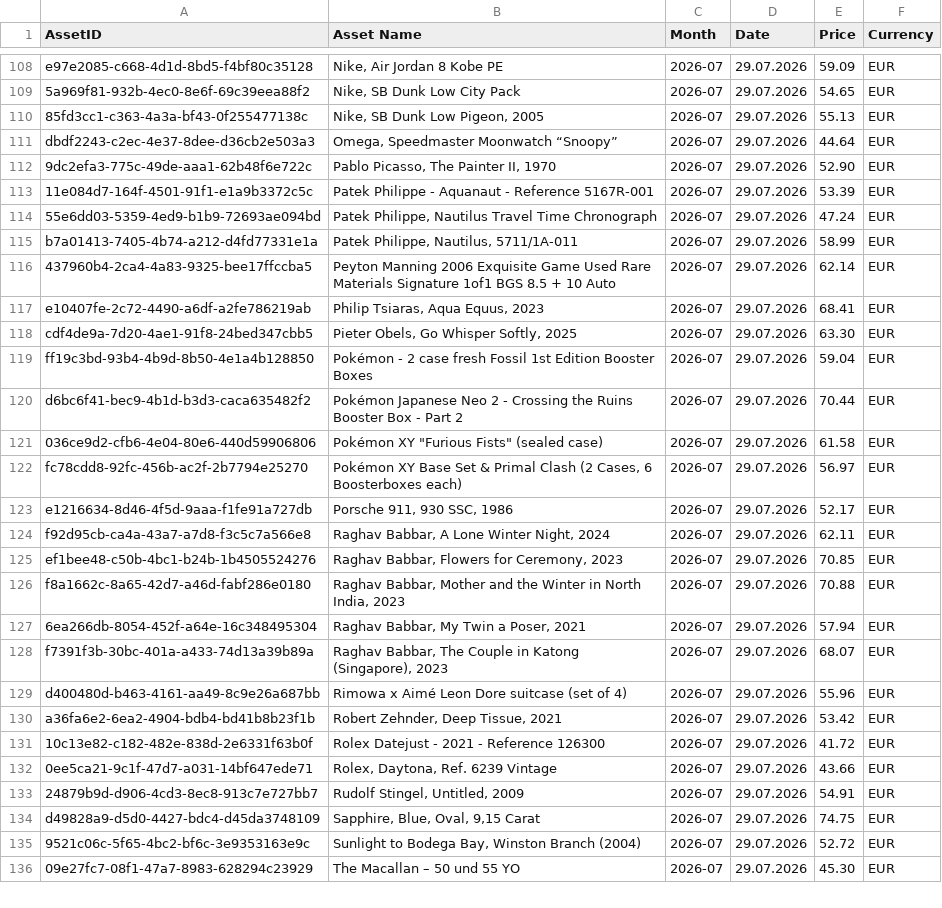
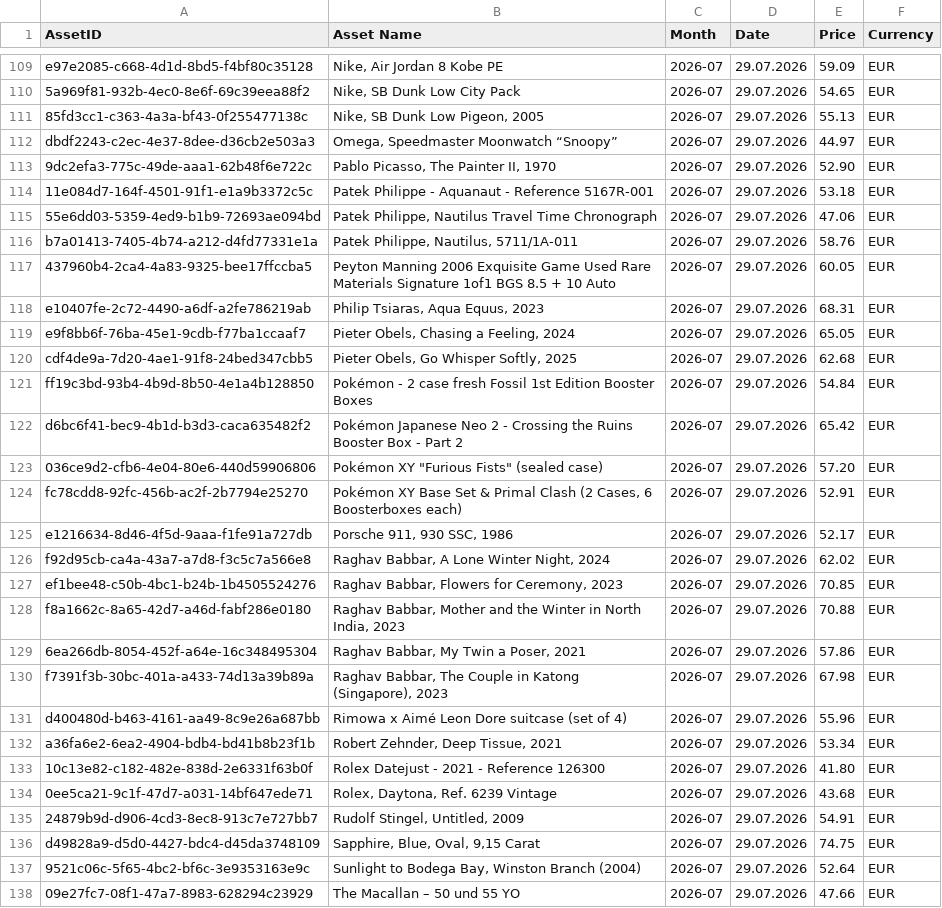
Before and after one commit to Munotstadt/splintdatacollector, a CSV file: data/prices.csv, drawn as a sheet; only a part is shown, gaps mark what is left out; the diff covers the shown part only.

Commit message:
Investment-Opportunities-Import – 29.07.2026 20:53:57

```diff
--- a/data/prices.csv
+++ b/data/prices.csv
@@ -110,27 +111,28 @@ e97e2085-c668-4d1d-8bd5-f4bf80c35128,"Nike, Air Jordan 8 Kobe PE",2026-07,29.07.
 85fd3cc1-c363-4a3a-bf43-0f255477138c,"Nike, SB Dunk Low Pigeon, 2005",2026-07,29.07.2026,55.13,EUR
-dbdf2243-c2ec-4e37-8dee-d36cb2e503a3,"Omega, Speedmaster Moonwatch “Snoopy”",2026-07,29.07.2026,44.64,EUR
+dbdf2243-c2ec-4e37-8dee-d36cb2e503a3,"Omega, Speedmaster Moonwatch “Snoopy”",2026-07,29.07.2026,44.97,EUR
 9dc2efa3-775c-49de-aaa1-62b48f6e722c,"Pablo Picasso, The Painter II, 1970",2026-07,29.07.2026,52.90,EUR
-11e084d7-164f-4501-91f1-e1a9b3372c5c,Patek Philippe - Aquanaut - Reference 5167R-001,2026-07,29.07.2026,53.39,EUR
-55e6dd03-5359-4ed9-b1b9-72693ae094bd,"Patek Philippe, Nautilus Travel Time Chronograph",2026-07,29.07.2026,47.24,EUR
-b7a01413-7405-4b74-a212-d4fd77331e1a,"Patek Philippe, Nautilus, 5711/1A-011",2026-07,29.07.2026,58.99,EUR
-437960b4-2ca4-4a83-9325-bee17ffccba5,Peyton Manning 2006 Exquisite Game Used Rare Materials Signature 1of1 BGS 8.5 + 10 Auto,2026-07,29.07.2026,62.14,EUR
-e10407fe-2c72-4490-a6df-a2fe786219ab,"Philip Tsiaras, Aqua Equus, 2023",2026-07,29.07.2026,68.41,EUR
-cdf4de9a-7d20-4ae1-91f8-24bed347cbb5,"Pieter Obels, Go Whisper Softly, 2025",2026-07,29.07.2026,63.30,EUR
-ff19c3bd-93b4-4b9d-8b50-4e1a4b128850,Pokémon - 2 case fresh Fossil 1st Edition Booster Boxes,2026-07,29.07.2026,59.04,EUR
-d6bc6f41-bec9-4b1d-b3d3-caca635482f2,Pokémon Japanese Neo 2 - Crossing the Ruins Booster Box - Part 2,2026-07,29.07.2026,70.44,EUR
-036ce9d2-cfb6-4e04-80e6-440d59906806,"Pokémon XY ""Furious Fists"" (sealed case)",2026-07,29.07.2026,61.58,EUR
-fc78cdd8-92fc-456b-ac2f-2b7794e25270,"Pokémon XY Base Set & Primal Clash (2 Cases, 6 Boosterboxes each)",2026-07,29.07.2026,56.97,EUR
+11e084d7-164f-4501-91f1-e1a9b3372c5c,Patek Philippe - Aquanaut - Reference 5167R-001,2026-07,29.07.2026,53.18,EUR
+55e6dd03-5359-4ed9-b1b9-72693ae094bd,"Patek Philippe, Nautilus Travel Time Chronograph",2026-07,29.07.2026,47.06,EUR
+b7a01413-7405-4b74-a212-d4fd77331e1a,"Patek Philippe, Nautilus, 5711/1A-011",2026-07,29.07.2026,58.76,EUR
+437960b4-2ca4-4a83-9325-bee17ffccba5,Peyton Manning 2006 Exquisite Game Used Rare Materials Signature 1of1 BGS 8.5 + 10 Auto,2026-07,29.07.2026,60.05,EUR
+e10407fe-2c72-4490-a6df-a2fe786219ab,"Philip Tsiaras, Aqua Equus, 2023",2026-07,29.07.2026,68.31,EUR
+e9f8bb6f-76ba-45e1-9cdb-f77ba1ccaaf7,"Pieter Obels, Chasing a Feeling, 2024",2026-07,29.07.2026,65.05,EUR
+cdf4de9a-7d20-4ae1-91f8-24bed347cbb5,"Pieter Obels, Go Whisper Softly, 2025",2026-07,29.07.2026,62.68,EUR
+ff19c3bd-93b4-4b9d-8b50-4e1a4b128850,Pokémon - 2 case fresh Fossil 1st Edition Booster Boxes,2026-07,29.07.2026,54.84,EUR
+d6bc6f41-bec9-4b1d-b3d3-caca635482f2,Pokémon Japanese Neo 2 - Crossing the Ruins Booster Box - Part 2,2026-07,29.07.2026,65.42,EUR
+036ce9d2-cfb6-4e04-80e6-440d59906806,"Pokémon XY ""Furious Fists"" (sealed case)",2026-07,29.07.2026,57.20,EUR
+fc78cdd8-92fc-456b-ac2f-2b7794e25270,"Pokémon XY Base Set & Primal Clash (2 Cases, 6 Boosterboxes each)",2026-07,29.07.2026,52.91,EUR
 e1216634-8d46-4f5d-9aaa-f1fe91a727db,"Porsche 911, 930 SSC, 1986",2026-07,29.07.2026,52.17,EUR
-f92d95cb-ca4a-43a7-a7d8-f3c5c7a566e8,"Raghav Babbar, A Lone Winter Night, 2024",2026-07,29.07.2026,62.11,EUR
+f92d95cb-ca4a-43a7-a7d8-f3c5c7a566e8,"Raghav Babbar, A Lone Winter Night, 2024",2026-07,29.07.2026,62.02,EUR
 ef1bee48-c50b-4bc1-b24b-1b4505524276,"Raghav Babbar, Flowers for Ceremony, 2023",2026-07,29.07.2026,70.85,EUR
 f8a1662c-8a65-42d7-a46d-fabf286e0180,"Raghav Babbar, Mother and the Winter in North India, 2023",2026-07,29.07.2026,70.88,EUR
-6ea266db-8054-452f-a64e-16c348495304,"Raghav Babbar, My Twin a Poser, 2021",2026-07,29.07.2026,57.94,EUR
-f7391f3b-30bc-401a-a433-74d13a39b89a,"Raghav Babbar, The Couple in Katong (Singapore), 2023",2026-07,29.07.2026,68.07,EUR
+6ea266db-8054-452f-a64e-16c348495304,"Raghav Babbar, My Twin a Poser, 2021",2026-07,29.07.2026,57.86,EUR
+f7391f3b-30bc-401a-a433-74d13a39b89a,"Raghav Babbar, The Couple in Katong (Singapore), 2023",2026-07,29.07.2026,67.98,EUR
 d400480d-b463-4161-aa49-8c9e26a687bb,Rimowa x Aimé Leon Dore suitcase (set of 4),2026-07,29.07.2026,55.96,EUR
-a36fa6e2-6ea2-4904-bdb4-bd41b8b23f1b,"Robert Zehnder, Deep Tissue, 2021",2026-07,29.07.2026,53.42,EUR
-10c13e82-c182-482e-838d-2e6331f63b0f,Rolex Datejust - 2021 - Reference 126300,2026-07,29.07.2026,41.72,EUR
-0ee5ca21-9c1f-47d7-a031-14bf647ede71,"Rolex, Daytona, Ref. 6239 Vintage",2026-07,29.07.2026,43.66,EUR
+a36fa6e2-6ea2-4904-bdb4-bd41b8b23f1b,"Robert Zehnder, Deep Tissue, 2021",2026-07,29.07.2026,53.34,EUR
+10c13e82-c182-482e-838d-2e6331f63b0f,Rolex Datejust - 2021 - Reference 126300,2026-07,29.07.2026,41.80,EUR
+0ee5ca21-9c1f-47d7-a031-14bf647ede71,"Rolex, Daytona, Ref. 6239 Vintage",2026-07,29.07.2026,43.68,EUR
 24879b9d-d906-4cd3-8ec8-913c7e727bb7,"Rudolf Stingel, Untitled, 2009",2026-07,29.07.2026,54.91,EUR
 d49828a9-d5d0-4427-bdc4-d45da3748109,"Sapphire, Blue, Oval, 9,15 Carat",2026-07,29.07.2026,74.75,EUR
-9521c06c-5f65-4bc2-bf6c-3e9353163e9c,"Sunlight to Bodega Bay, Winston Branch (2004)",2026-07,29.07.2026,52.72,EUR
-09e27fc7-08f1-47a7-8983-628294c23929,The Macallan – 50 und 55 YO,2026-07,29.07.2026,45.30,EUR
+9521c06c-5f65-4bc2-bf6c-3e9353163e9c,"Sunlight to Bodega Bay, Winston Branch (2004)",2026-07,29.07.2026,52.64,EUR
+09e27fc7-08f1-47a7-8983-628294c23929,The Macallan – 50 und 55 YO,2026-07,29.07.2026,47.66,EUR
```
Also changed, not shown: 1 added row and 64 edited cells elsewhere in this file.
